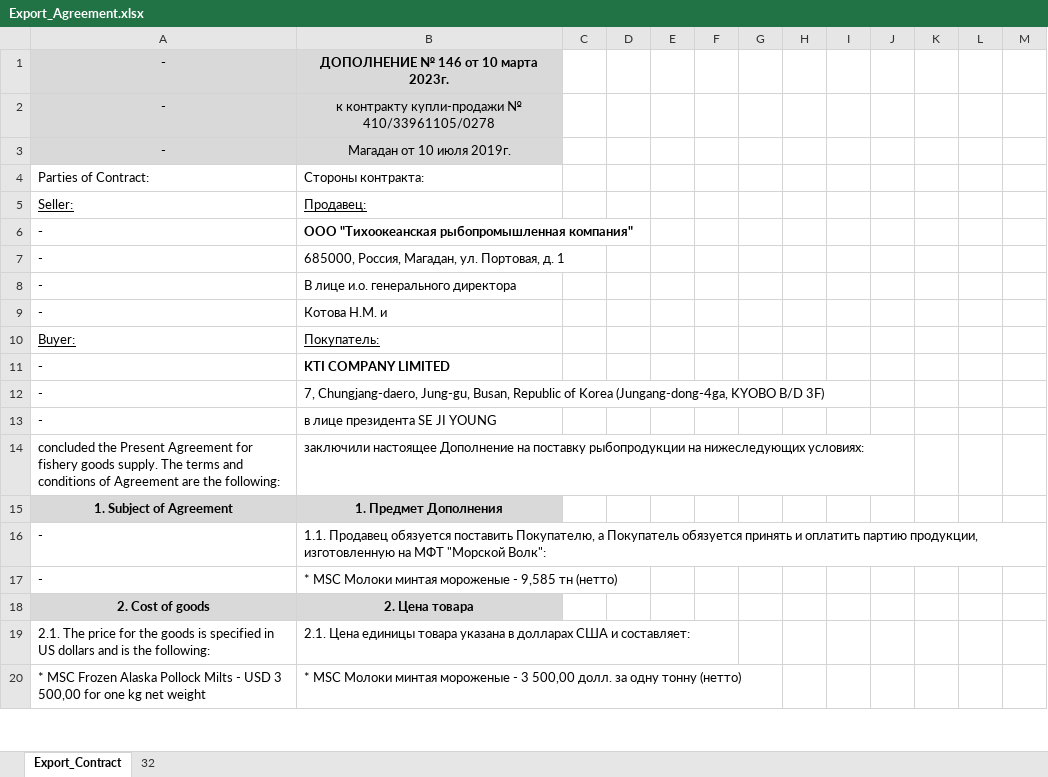
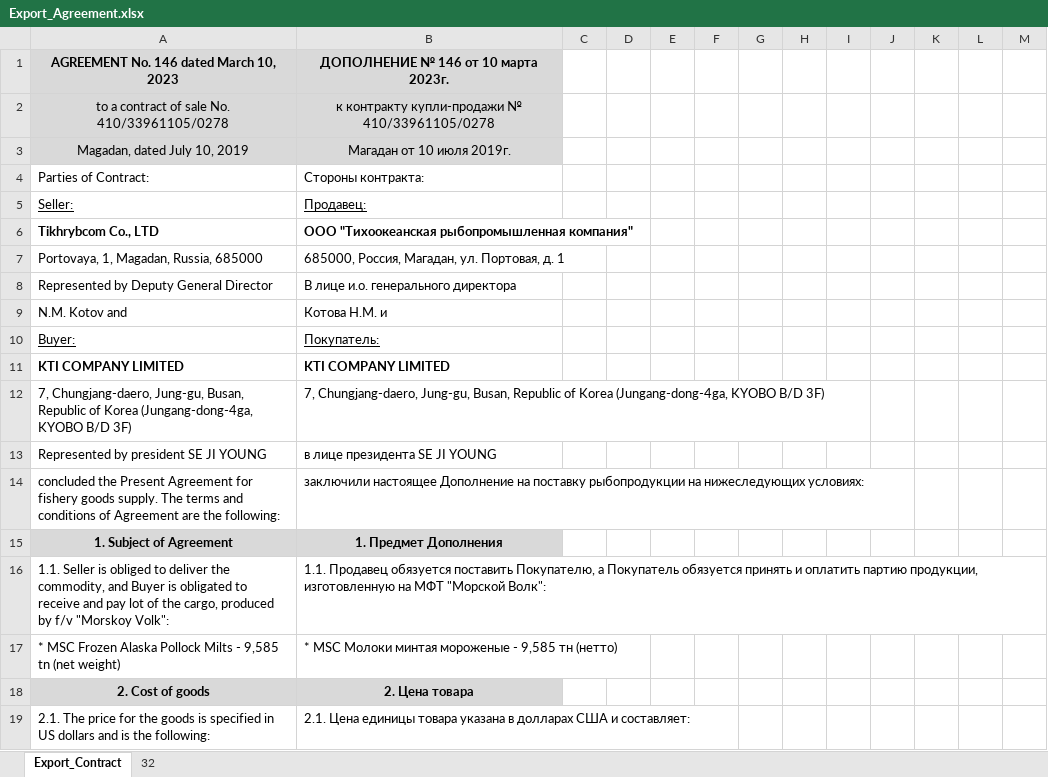
Before and after one commit to KirillKazakoff/tsAddin, an Excel workbook: templates/Export_Agreement.xlsx, sheet Export_Contract, drawn as a sheet; only a part is shown; the shorter side is filled out with more unchanged rows; values as stored, in another font and other column widths than the file's, no borders; the diff names each change by its address in the sheet, - before the commit and + after, or states it on an @@ line.

Commit message:
initExcel logic store init separated

```diff
--- a/templates/Export_Agreement.xlsx (sheet Export_Contract)
+++ b/templates/Export_Agreement.xlsx (sheet Export_Contract)
-A1: -
+A1: AGREEMENT No. 146 dated March 10, 2023
-A2: -
+A2: to a contract of sale No. 410/33961105/0278
-A3: -
+A3: Magadan, dated July 10, 2019
-A6: -
+A6: Tikhrybcom Co., LTD
-A7: -
+A7: Portovaya, 1, Magadan, Russia, 685000
-A8: -
+A8: Represented by Deputy General Director
-A9: -
+A9: N.M. Kotov and
-A11: -
+A11: KTI COMPANY LIMITED
-A12: -
+A12: 7, Chungjang-daero, Jung-gu, Busan, Republic of Korea (Jungang-dong-4ga, KYOBO B/D 3F)
-A13: -
+A13: Represented by president SE JI YOUNG
-A16: -
+A16: 1.1. Seller is obliged to deliver the commodity, and Buyer is obligated to receive and pay lot of the cargo, produced by f/v "Morskoy Volk":
-A17: -
+A17: * MSC Frozen Alaska Pollock Milts - 9,585 tn (net weight)
```
Also changed, not shown: 20 other files.
